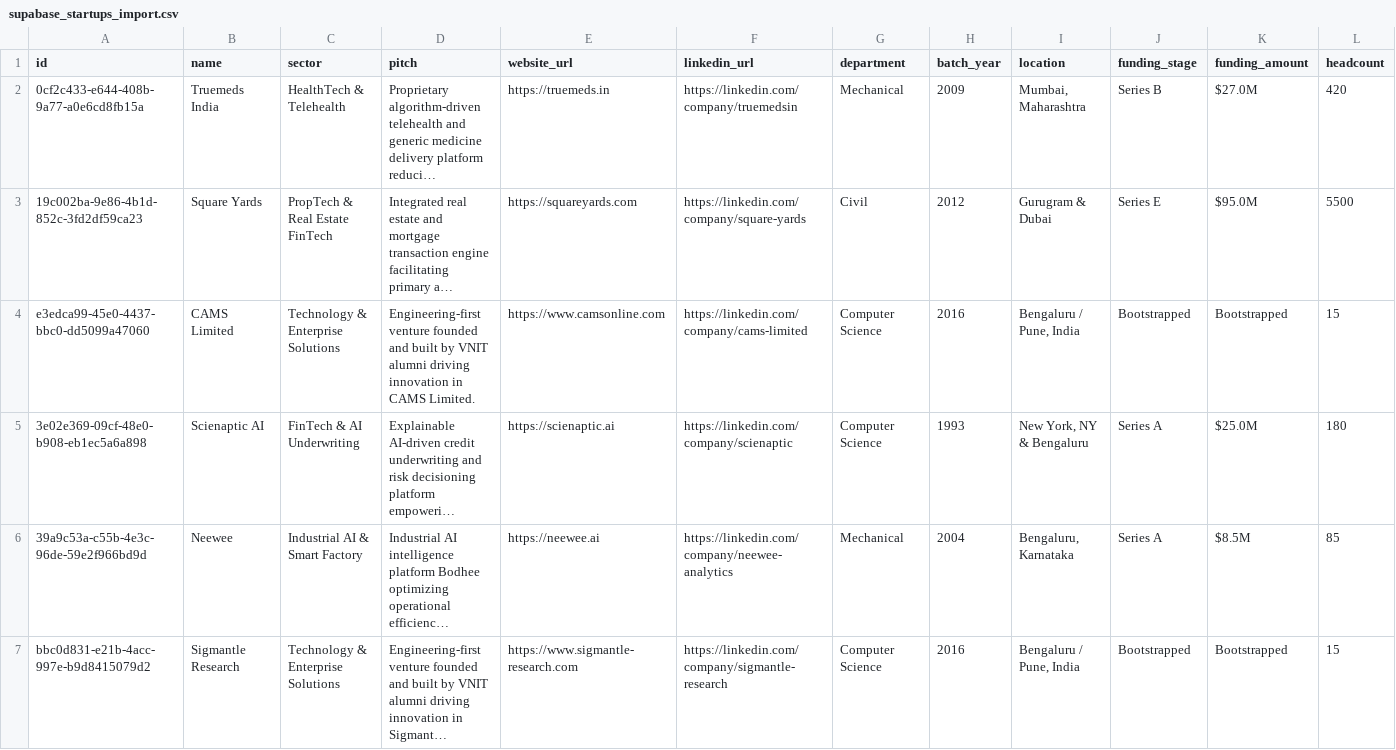
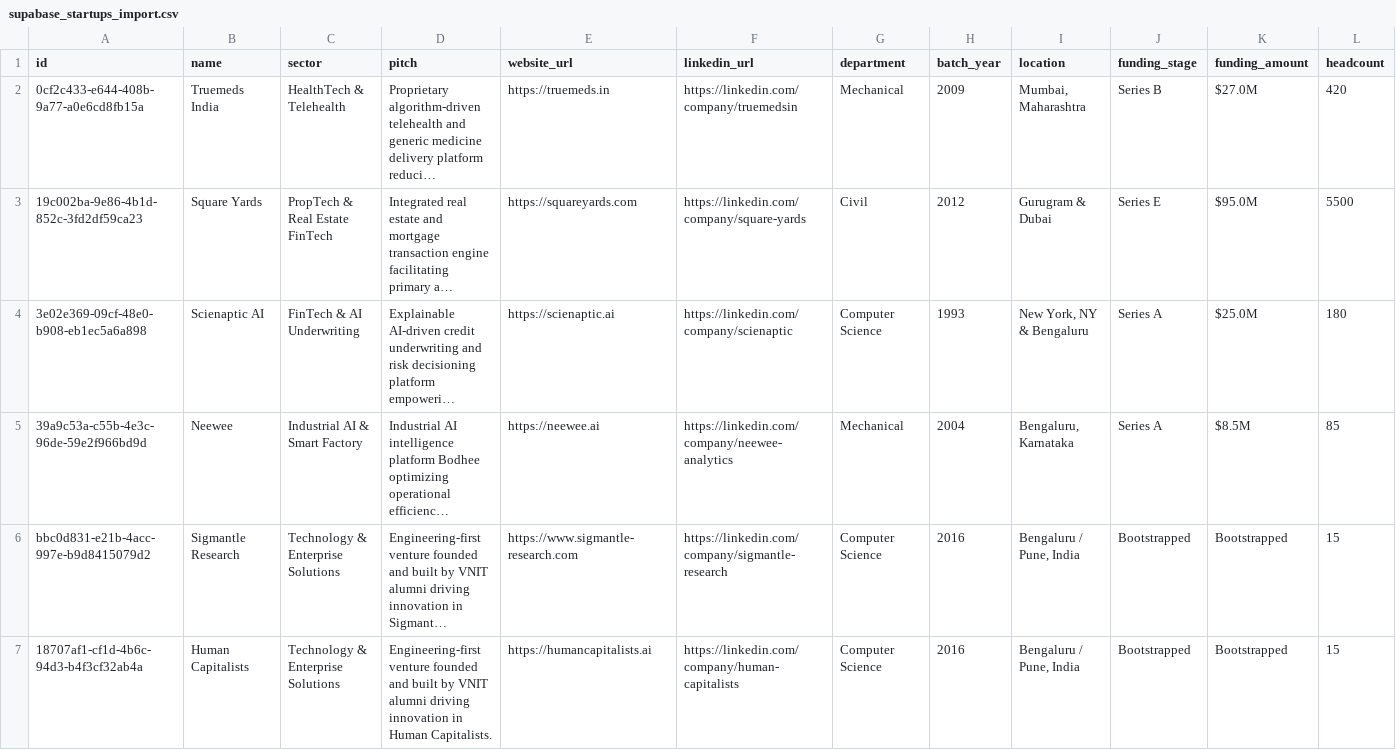
Before and after one commit to Nandan2701/vnit-builderbase, a CSV file: data/supabase_startups_import.csv, drawn as a sheet; only a part is shown; the shorter side is filled out with more unchanged rows; long unchanged cells end in …; rows hold the shown columns only; the diff names each change by its address in the sheet, - before the commit and + after, or states it on an @@ line.

Commit message:
Remove CAMS Limited from seed data, fallback dataset, and assets

```diff
--- a/data/supabase_startups_import.csv
+++ b/data/supabase_startups_import.csv
-row 4: e3edca99-45e0-4437-bbc0-dd5099a47060 | CAMS Limited | Technology & Enterprise Solutions | Engineering-first venture founded and built by VNIT alumni driving innovation in CAMS Limited. | https://www.camsonline.com | https://linkedin.com/company/cams-limited | Computer Science | 2016 | Bengaluru / Pune, India | Bootstrapped | Bootstrapped | 15
```
Also changed, not shown: 3 other files.
